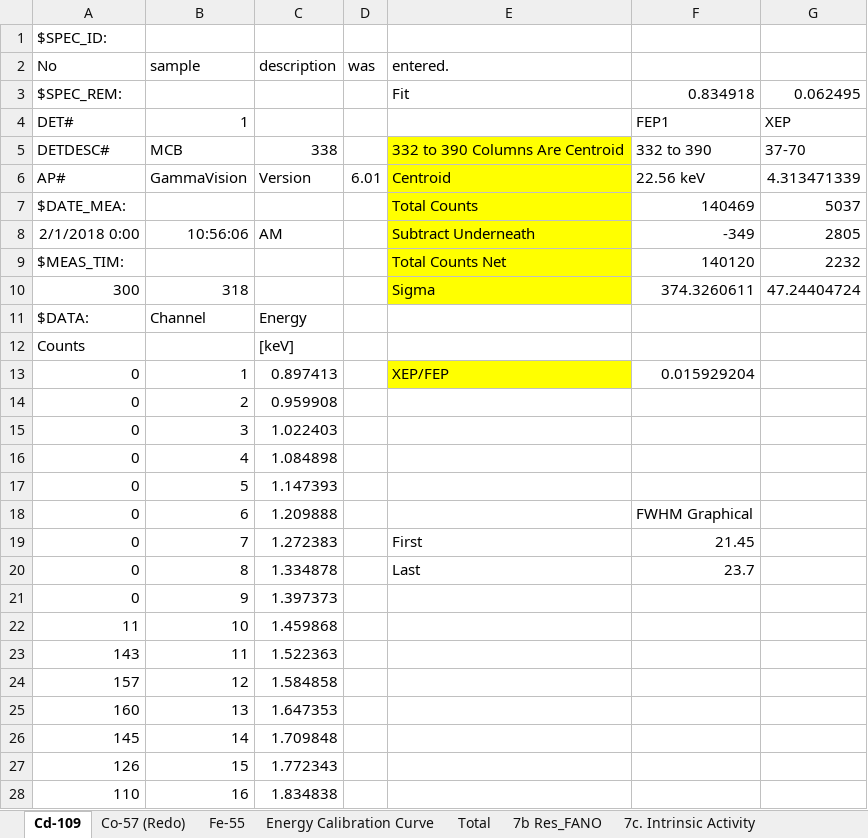
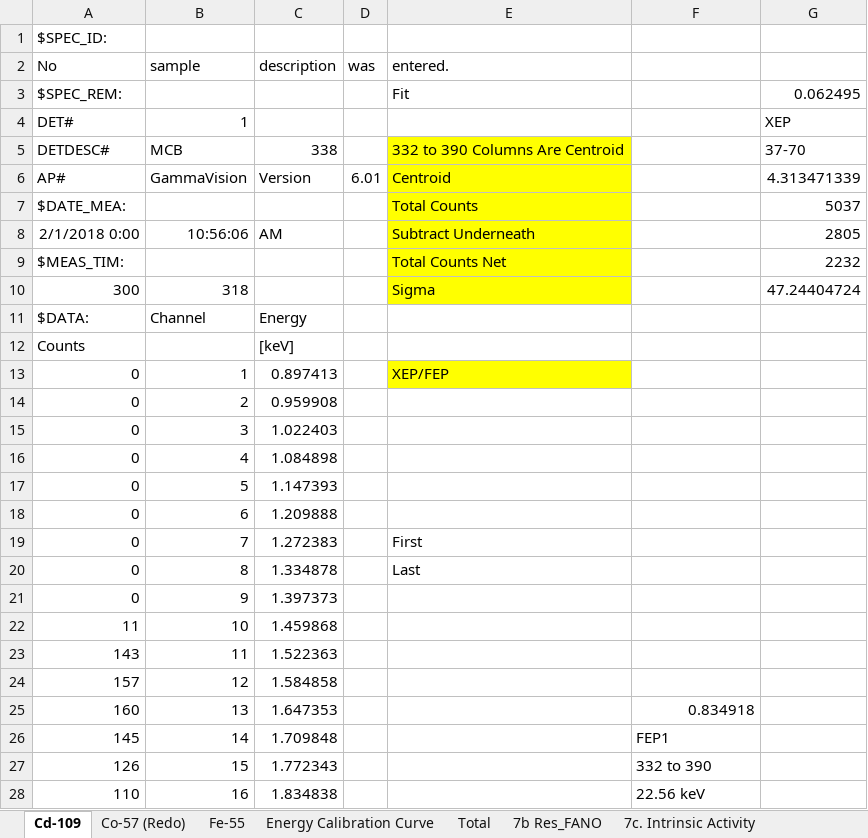
Before and after one commit to rtorzilli/Nuclear_Instrumentation, an Excel workbook: Gaseous_Detectors/Part1Analysis.xlsx, sheet Cd-109, drawn as a sheet; only a part is shown; values as stored, in another font and other column widths than the file's, no borders; charts and pictures not drawn; the diff covers the shown part only; the diff names each change by its address in the sheet, - before the commit and + after, or states it on an @@ line.

Commit message:
Fixed Chi-square
Needed to normalize. I couln't get the chi-sq number to populate in python. Its in the excel doc.

```diff
--- a/Gaseous_Detectors/Part1Analysis.xlsx (sheet Cd-109)
+++ b/Gaseous_Detectors/Part1Analysis.xlsx (sheet Cd-109)
-F3: 0.834918
+F3: (empty)
-F4: FEP1
+F4: (empty)
-F5: 332 to 390
+F5: (empty)
-F6: 22.56 keV
+F6: (empty)
-F7: 140469
+F7: (empty)
-F8: -349
+F8: (empty)
-F9: 140120
+F9: (empty)
-F10: 374.3260611
+F10: (empty)
-F13: 0.015929204
+F13: (empty)
-F18: FWHM Graphical
+F18: (empty)
-F19: 21.45
+F19: (empty)
-F20: 23.7
+F20: (empty)
-F25: (empty)
+F25: 0.834918
-F26: (empty)
+F26: FEP1
-F27: (empty)
+F27: 332 to 390
-F28: (empty)
+F28: 22.56 keV
```
Also changed, not shown: 8 edited cells elsewhere in this sheet, formulas that keep their value, charts or pictures, 3 other files.
